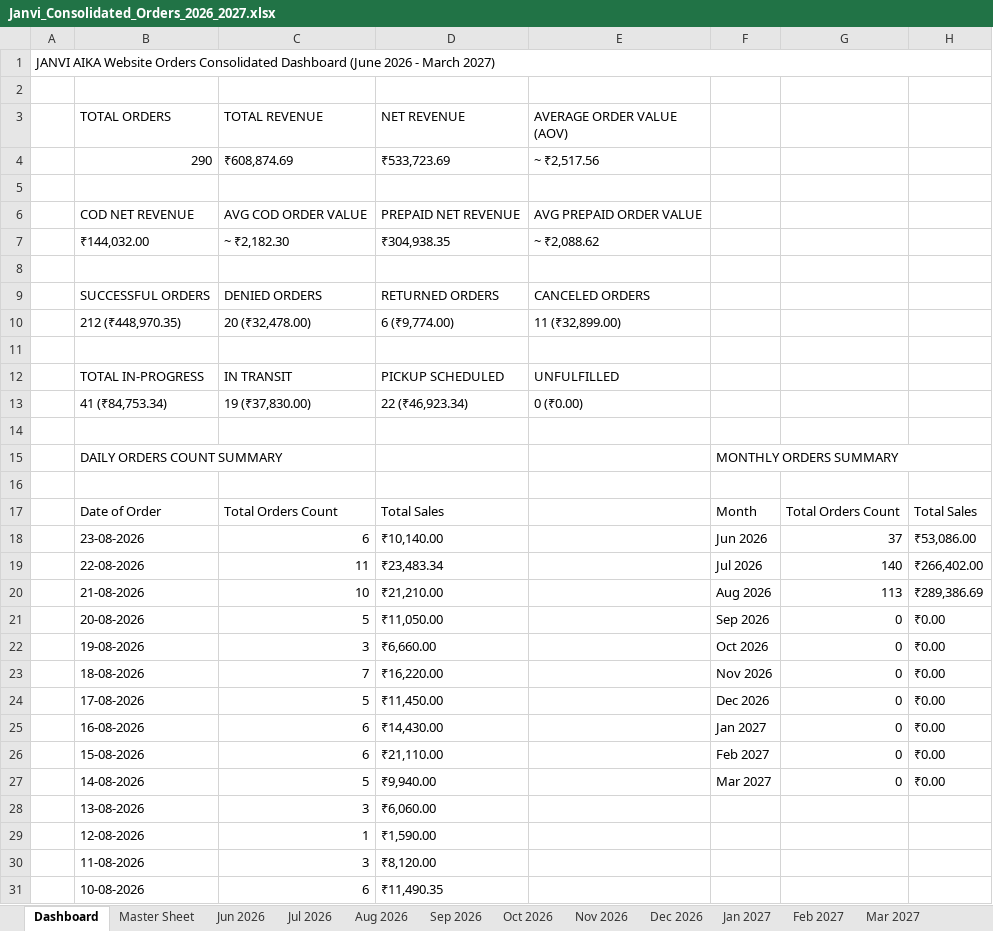
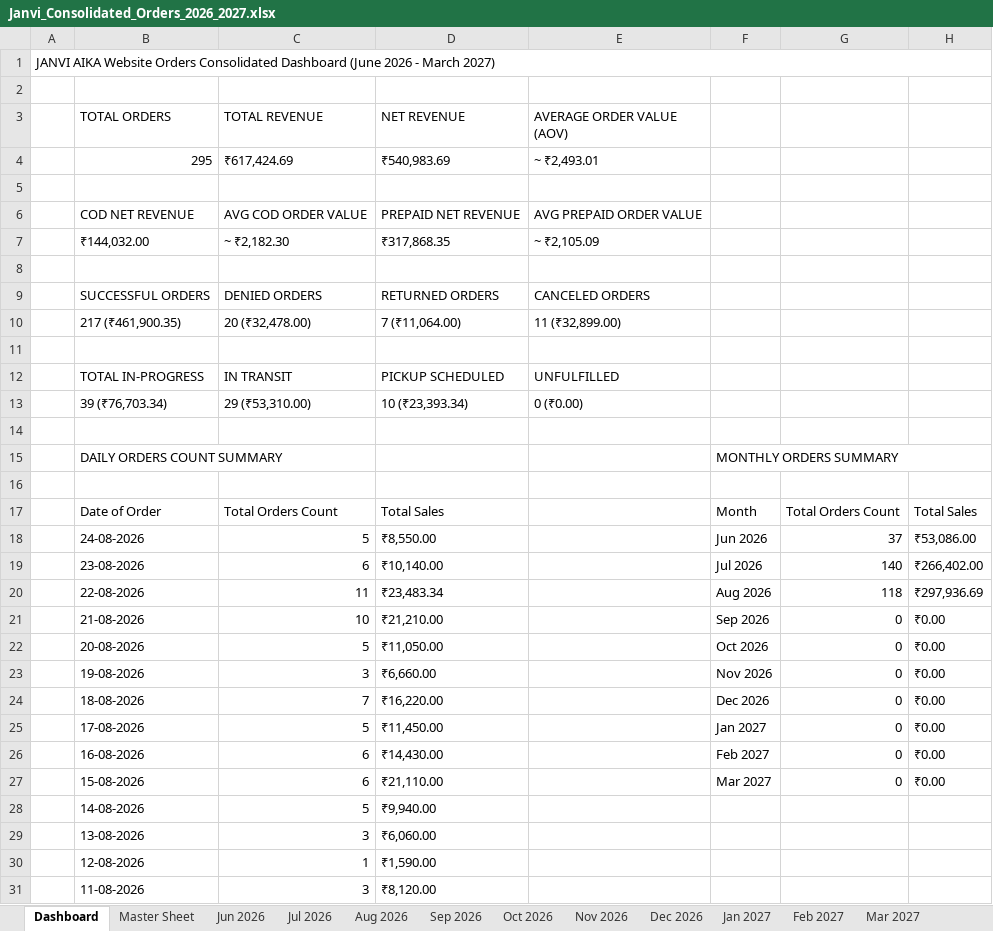
Before and after one commit to nrm-web/JANVI-AIKA-Website-Orders, an Excel workbook: Janvi_Consolidated_Orders_2026_2027.xlsx, sheet Dashboard, drawn as a sheet; only a part is shown; the shorter side is filled out with more unchanged rows; values as stored, in another font and other column widths than the file's, no cell formats; removed rows and columns are numbered as before the commit, all else as after; the diff names each change by its address in the sheet, - before the commit and + after, or states it on an @@ line.

Commit message:
Auto-update consolidated order data and 4see Magic Dashboard Master file

```diff
--- a/Janvi_Consolidated_Orders_2026_2027.xlsx (sheet Dashboard)
+++ b/Janvi_Consolidated_Orders_2026_2027.xlsx (sheet Dashboard)
-row 4:  | 290 | ₹608,874.69 | ₹533,723.69 | ~ ₹2,517.56
+row 4:  | 295 | ₹617,424.69 | ₹540,983.69 | ~ ₹2,493.01
-D7 (NET REVENUE): ₹304,938.35
+D7 (NET REVENUE): ₹317,868.35
-E7 (AVERAGE ORDER VALUE (AOV)): ~ ₹2,088.62
+E7 (AVERAGE ORDER VALUE (AOV)): ~ ₹2,105.09
-B10 (TOTAL ORDERS): 212 (₹448,970.35)
+B10 (TOTAL ORDERS): 217 (₹461,900.35)
-D10 (NET REVENUE): 6 (₹9,774.00)
+D10 (NET REVENUE): 7 (₹11,064.00)
-B13 (TOTAL ORDERS): 41 (₹84,753.34)
+B13 (TOTAL ORDERS): 39 (₹76,703.34)
-C13 (TOTAL REVENUE): 19 (₹37,830.00)
+C13 (TOTAL REVENUE): 29 (₹53,310.00)
-D13 (NET REVENUE): 22 (₹46,923.34)
+D13 (NET REVENUE): 10 (₹23,393.34)
+row 18:  | 24-08-2026 | 5 | ₹8,550.00 |  | Jun 2026 | 37 | ₹53,086.00
-F19: Jun 2026
+F19: Jul 2026
-G19: 37
+G19: 140
-H19: ₹53,086.00
+H19: ₹266,402.00
-F20: Jul 2026
+F20: Aug 2026
-G20: 140
+G20: 118
-H20: ₹266,402.00
+H20: ₹297,936.69
-F21: Aug 2026
+F21: Sep 2026
-G21: 113
+G21: 0
-H21: ₹289,386.69
+H21: ₹0.00
-F22: Sep 2026
+F22: Oct 2026
-F23: Oct 2026
+F23: Nov 2026
-F24: Nov 2026
+F24: Dec 2026
-F25: Dec 2026
+F25: Jan 2027
-F26: Jan 2027
+F26: Feb 2027
-F27: Feb 2027
+F27: Mar 2027
-F28: Mar 2027
+F28: (empty)
-G28: 0
+G28: (empty)
-H28: ₹0.00
+H28: (empty)
```
Also changed, not shown: sheet Aug 2026, sheet Master Sheet, cell formats, Janvi_4see_Magic_Dashboard_Master.xlsx, 1 other file.
